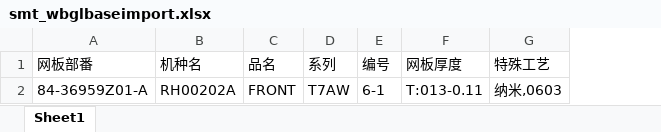
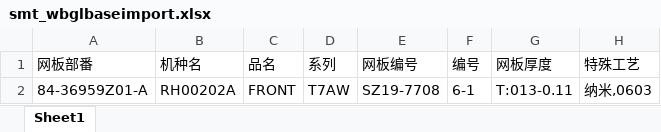
Before and after one commit to panxibei/AOTA, an Excel workbook: storage/app/download/smt_wbglbaseimport.xlsx, sheet Sheet1, drawn as a sheet; values as stored, in another font and other column widths than the file's, no borders; the diff names each change by its address in the sheet, - before the commit and + after, or states it on an @@ line.

```diff
--- a/storage/app/download/smt_wbglbaseimport.xlsx (sheet Sheet1)
+++ b/storage/app/download/smt_wbglbaseimport.xlsx (sheet Sheet1)
+column E (网板编号), row 2: SZ19-7708
```
Also changed, not shown: 7 other files.
